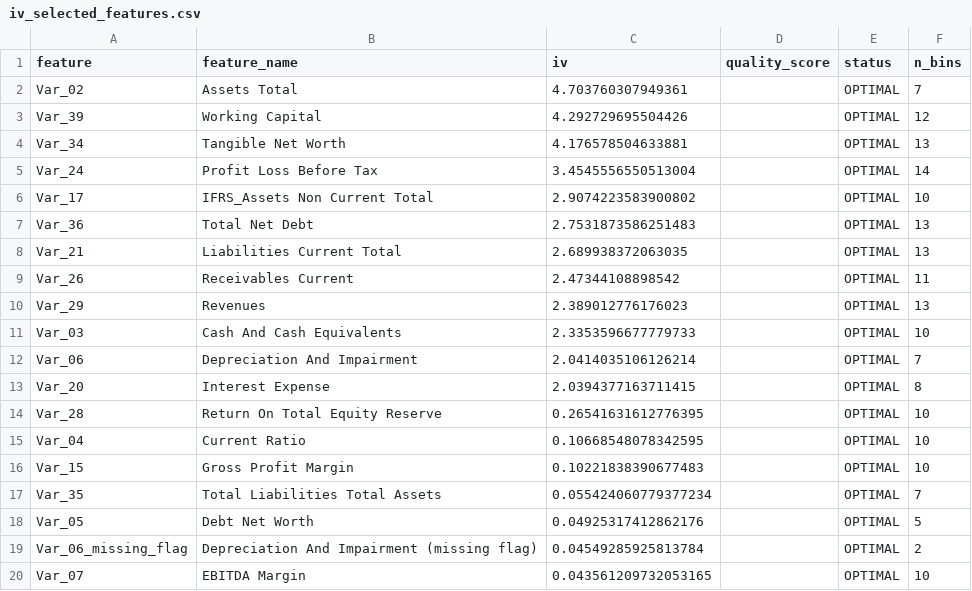
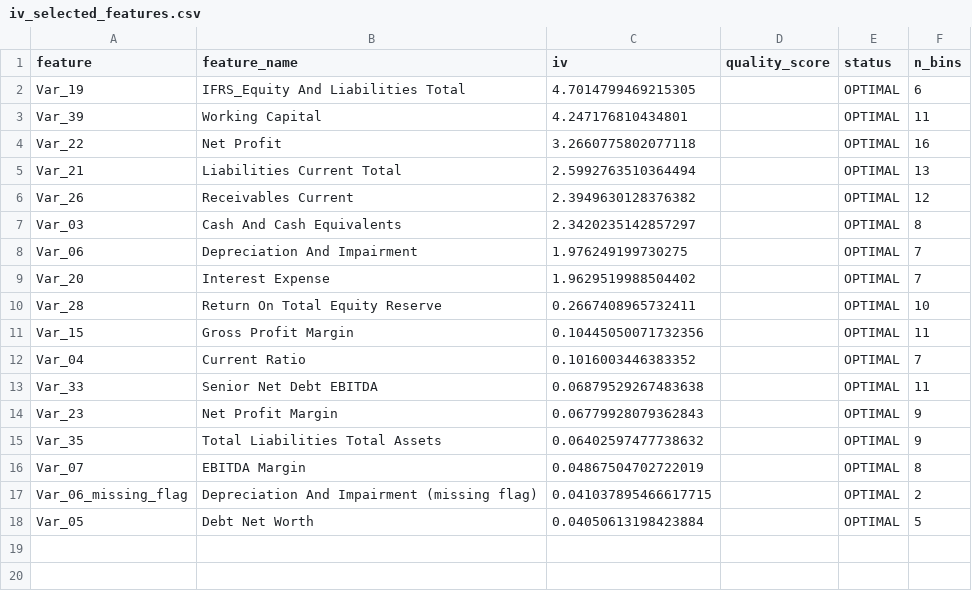
Before and after one commit to andrzej-zernaczuk/ING_hubs_predict_default, a CSV file: data/iv_selected_features.csv, drawn as a sheet.

```diff
--- a/data/iv_selected_features.csv
+++ b/data/iv_selected_features.csv
@@ -1,20 +1,18 @@
 feature,feature_name,iv,quality_score,status,n_bins
-Var_02,Assets Total,4.703760307949361,,OPTIMAL,7
-Var_39,Working Capital,4.292729695504426,,OPTIMAL,12
-Var_34,Tangible Net Worth,4.176578504633881,,OPTIMAL,13
-Var_24,Profit Loss Before Tax,3.4545556550513004,,OPTIMAL,14
-Var_17,IFRS_Assets Non Current Total,2.9074223583900802,,OPTIMAL,10
-Var_36,Total Net Debt,2.7531873586251483,,OPTIMAL,13
-Var_21,Liabilities Current Total,2.689938372063035,,OPTIMAL,13
-Var_26,Receivables Current,2.47344108898542,,OPTIMAL,11
-Var_29,Revenues,2.389012776176023,,OPTIMAL,13
-Var_03,Cash And Cash Equivalents,2.3353596677779733,,OPTIMAL,10
-Var_06,Depreciation And Impairment,2.0414035106126214,,OPTIMAL,7
-Var_20,Interest Expense,2.0394377163711415,,OPTIMAL,8
-Var_28,Return On Total Equity Reserve,0.26541631612776395,,OPTIMAL,10
-Var_04,Current Ratio,0.10668548078342595,,OPTIMAL,10
-Var_15,Gross Profit Margin,0.10221838390677483,,OPTIMAL,10
-Var_35,Total Liabilities Total Assets,0.055424060779377234,,OPTIMAL,7
-Var_05,Debt Net Worth,0.04925317412862176,,OPTIMAL,5
-Var_06_missing_flag,Depreciation And Impairment (missing flag),0.04549285925813784,,OPTIMAL,2
-Var_07,EBITDA Margin,0.043561209732053165,,OPTIMAL,10
+Var_19,IFRS_Equity And Liabilities Total,4.7014799469215305,,OPTIMAL,6
+Var_39,Working Capital,4.247176810434801,,OPTIMAL,11
+Var_22,Net Profit,3.2660775802077118,,OPTIMAL,16
+Var_21,Liabilities Current Total,2.5992763510364494,,OPTIMAL,13
+Var_26,Receivables Current,2.3949630128376382,,OPTIMAL,12
+Var_03,Cash And Cash Equivalents,2.3420235142857297,,OPTIMAL,8
+Var_06,Depreciation And Impairment,1.976249199730275,,OPTIMAL,7
+Var_20,Interest Expense,1.9629519988504402,,OPTIMAL,7
+Var_28,Return On Total Equity Reserve,0.2667408965732411,,OPTIMAL,10
+Var_15,Gross Profit Margin,0.10445050071732356,,OPTIMAL,11
+Var_04,Current Ratio,0.1016003446383352,,OPTIMAL,7
+Var_33,Senior Net Debt EBITDA,0.06879529267483638,,OPTIMAL,11
+Var_23,Net Profit Margin,0.06779928079362843,,OPTIMAL,9
+Var_35,Total Liabilities Total Assets,0.06402597477738632,,OPTIMAL,9
+Var_07,EBITDA Margin,0.04867504702722019,,OPTIMAL,8
+Var_06_missing_flag,Depreciation And Impairment (missing flag),0.041037895466617715,,OPTIMAL,2
+Var_05,Debt Net Worth,0.04050613198423884,,OPTIMAL,5
```
Also changed, not shown: data/high_correlation_pairs.csv, data/optbinning_failed_features.csv, 9 other files.
